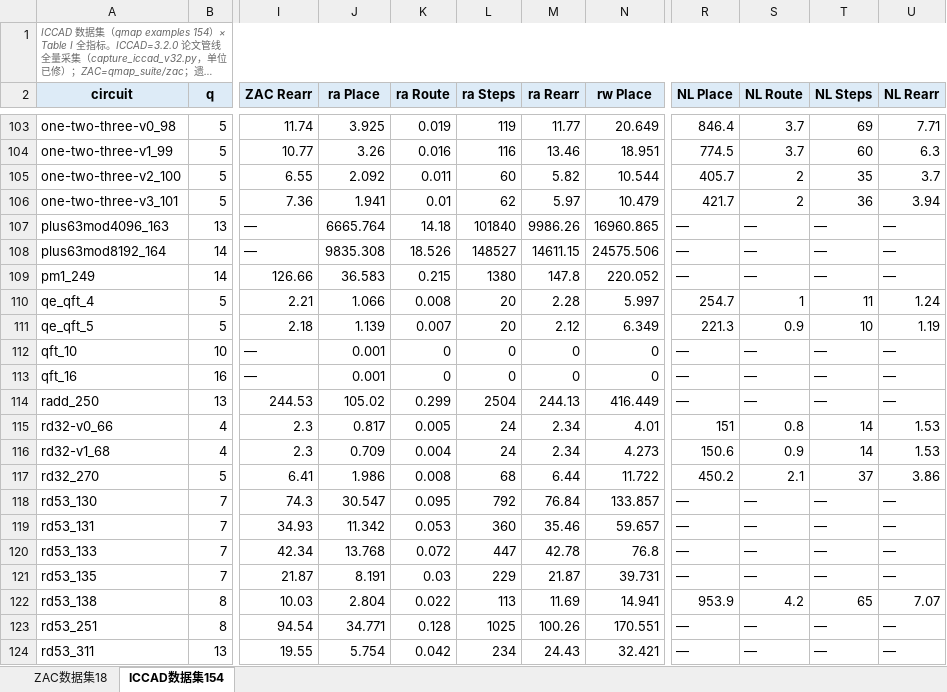
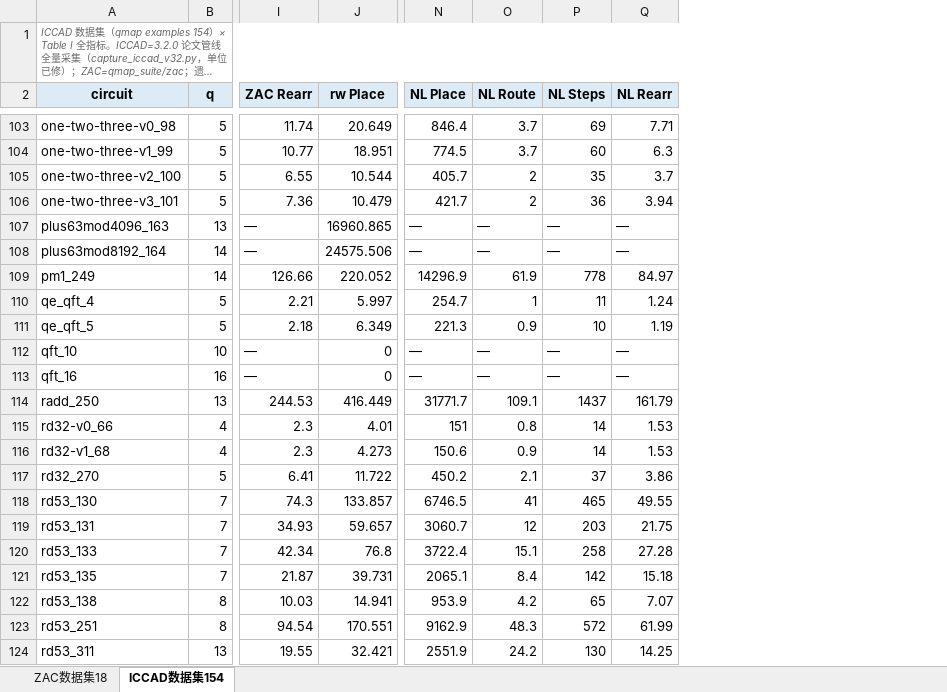
Before and after one commit to zhouzixiang1/zac-ga, an Excel workbook: ZAC_zzx/results/fourway/四方法_对齐TableI.xlsx, sheet ICCAD数据集154, drawn as a sheet; only a part is shown, gaps mark what is left out; long unchanged cells end in …; values as stored, in another font and other column widths than the file's, no borders; removed rows and columns are numbered as before the commit, all else as after; the diff covers the shown part only; the diff names each change by its address in the sheet, - before the commit and + after, or states it on an @@ line.

Commit message:
对齐表定稿为四方法（ZAC原始/ICCAD rw/遗传NL/遗传LK）：去 ra 列，NOTE 更新席位语义（NL=w_ghost0, LK=鬼点罚）

```diff
--- a/ZAC_zzx/results/fourway/四方法_对齐TableI.xlsx (sheet ICCAD数据集154)
+++ b/ZAC_zzx/results/fourway/四方法_对齐TableI.xlsx (sheet ICCAD数据集154)
-column J (ra Place), rows 103-124: 3.925 | 3.26 | 2.092 | 1.941 | 6665.764 | 9835.308 | 36.583 | 1.066 | 1.139 | 0.001 | 0.001 | 105.02 | 0.817 | 0.709 | 1.986 | 30.547 | 11.342 | 13.768 | 8.191 | 2.804 | 34.771 | 5.754
-column K (ra Route), rows 103-124: 0.019 | 0.016 | 0.011 | 0.01 | 14.18 | 18.526 | 0.215 | 0.008 | 0.007 | 0 | 0 | 0.299 | 0.005 | 0.004 | 0.008 | 0.095 | 0.053 | 0.072 | 0.03 | 0.022 | 0.128 | 0.042
-column L (ra Steps), rows 103-124: 119 | 116 | 60 | 62 | 101840 | 148527 | 1380 | 20 | 20 | 0 | 0 | 2504 | 24 | 24 | 68 | 792 | 360 | 447 | 229 | 113 | 1025 | 234
-column M (ra Rearr), rows 103-124: 11.77 | 13.46 | 5.82 | 5.97 | 9986.26 | 14611.15 | 147.8 | 2.28 | 2.12 | 0 | 0 | 244.13 | 2.34 | 2.34 | 6.44 | 76.84 | 35.46 | 42.78 | 21.87 | 11.69 | 100.26 | 24.43
-N109 (NL Place): —
+N109 (NL Place): 14296.9
-O109 (NL Route): —
+O109 (NL Route): 61.9
-P109 (NL Steps): —
+P109 (NL Steps): 778
-Q109 (NL Rearr): —
+Q109 (NL Rearr): 84.97
-N114 (NL Place): —
+N114 (NL Place): 31771.7
-O114 (NL Route): —
+O114 (NL Route): 109.1
-P114 (NL Steps): —
+P114 (NL Steps): 1437
-Q114 (NL Rearr): —
+Q114 (NL Rearr): 161.79
-N118 (NL Place): —
+N118 (NL Place): 6746.5
-O118 (NL Route): —
+O118 (NL Route): 41
-P118 (NL Steps): —
+P118 (NL Steps): 465
-Q118 (NL Rearr): —
+Q118 (NL Rearr): 49.55
-N119 (NL Place): —
+N119 (NL Place): 3060.7
-O119 (NL Route): —
+O119 (NL Route): 12
-P119 (NL Steps): —
+P119 (NL Steps): 203
-Q119 (NL Rearr): —
+Q119 (NL Rearr): 21.75
-N120 (NL Place): —
+N120 (NL Place): 3722.4
-O120 (NL Route): —
+O120 (NL Route): 15.1
-P120 (NL Steps): —
+P120 (NL Steps): 258
-Q120 (NL Rearr): —
+Q120 (NL Rearr): 27.28
-N121 (NL Place): —
+N121 (NL Place): 2065.1
-O121 (NL Route): —
+O121 (NL Route): 8.4
-P121 (NL Steps): —
+P121 (NL Steps): 142
-Q121 (NL Rearr): —
+Q121 (NL Rearr): 15.18
-N123 (NL Place): —
+N123 (NL Place): 9162.9
-O123 (NL Route): —
+O123 (NL Route): 48.3
-P123 (NL Steps): —
+P123 (NL Steps): 572
-Q123 (NL Rearr): —
+Q123 (NL Rearr): 61.99
-N124 (NL Place): —
+N124 (NL Place): 2551.9
-O124 (NL Route): —
+O124 (NL Route): 24.2
-P124 (NL Steps): —
+P124 (NL Steps): 130
-Q124 (NL Rearr): —
+Q124 (NL Rearr): 14.25
```
Also changed, not shown: 208 edited cells elsewhere in this sheet, sheet ZAC数据集18, 2 other files.
